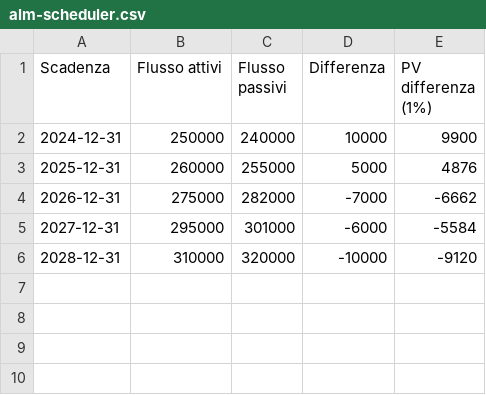
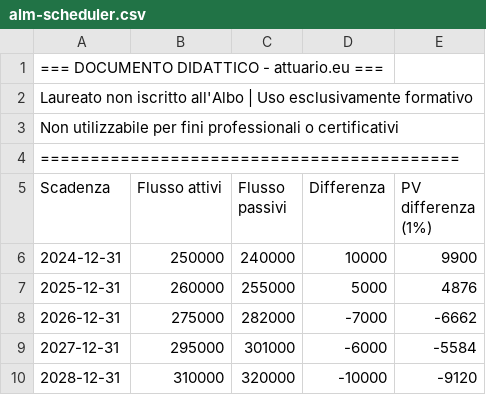
Before and after one commit to pietroscik/attuario-eu, a CSV file: public/toolkit/alm-scheduler.csv, drawn as a sheet.

Commit message:
modified:   __tests__/components/SectionAuditBoard.test.jsx 	modified:   components/Footer.js 	modified:   content/calculators/metadata.js 	modified:   content/navigation.js 	modified:   content/pages/home.js 	renamed:    content/pages/shop.js -> content/pages/toolkit.js 	modified:   content/sections-audit.js 	modified:   pages/calcolatori/annuity.js 	modified:   pages/calcolatori/black-scholes.js 	modified:   pages/calcolatori/capm.js 	modified:   pages/calcolatori/duration-convexity.js 	modified:   pages/calcolatori/pensione-indicizzata.js 	modified:   pages/calcolatori/portafoglio-variabile.js 	modified:   pages/calcolatori/premio-puro.js 	modified:   pages/calcolatori/premio-unico.js 	modified:   pages/calcolatori/riserva-semplice.js 	modified:   pages/chi-siamo.js 	modified:   pages/index.js 	deleted:    pages/shop.js 	modified:   pages/sitemap.xml.js 	new file:   pages/toolkit.js 	modified:   public/toolkit/alm-scheduler.csv 	modified:   public/toolkit/dashboard-sinistri.csv 	modified:   public/toolkit/model-points-template.csv 	modified:   public/toolkit/valore-attuale.csv 	modified:   public/toolkit/workshop-checklist.md

```diff
--- a/public/toolkit/alm-scheduler.csv
+++ b/public/toolkit/alm-scheduler.csv
@@ -1 +1,5 @@
+"=== DOCUMENTO DIDATTICO - attuario.eu ==="
+"Laureato non iscritto all'Albo | Uso esclusivamente formativo"
+"Non utilizzabile per fini professionali o certificativi"
+"=========================================="
 Scadenza;Flusso attivi;Flusso passivi;Differenza;PV differenza (1%)
```
Also changed, not shown: public/toolkit/dashboard-sinistri.csv, public/toolkit/model-points-template.csv, 23 other files.
